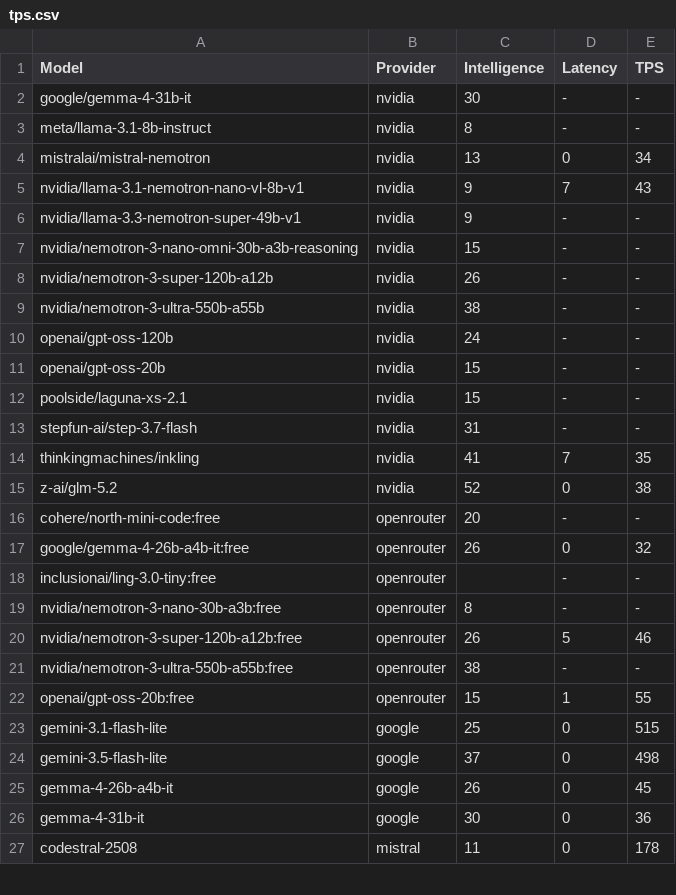
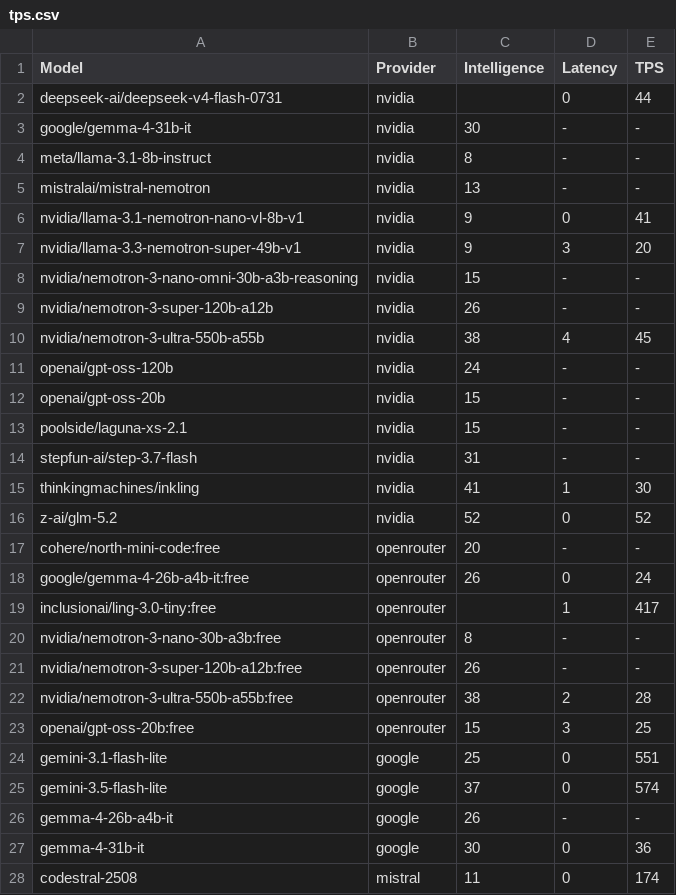
Before and after one commit to yookibooki/llm-benchmarks, a CSV file: data/tps.csv, drawn as a sheet; only a part is shown; the diff covers the shown part only.

```diff
--- a/data/tps.csv
+++ b/data/tps.csv
@@ -1,10 +1,11 @@
 Model,Provider,Intelligence,Latency,TPS
+deepseek-ai/deepseek-v4-flash-0731,nvidia,,0,44
 google/gemma-4-31b-it,nvidia,30,-,-
 meta/llama-3.1-8b-instruct,nvidia,8,-,-
-mistralai/mistral-nemotron,nvidia,13,0,34
-nvidia/llama-3.1-nemotron-nano-vl-8b-v1,nvidia,9,7,43
-nvidia/llama-3.3-nemotron-super-49b-v1,nvidia,9,-,-
+mistralai/mistral-nemotron,nvidia,13,-,-
+nvidia/llama-3.1-nemotron-nano-vl-8b-v1,nvidia,9,0,41
+nvidia/llama-3.3-nemotron-super-49b-v1,nvidia,9,3,20
 nvidia/nemotron-3-nano-omni-30b-a3b-reasoning,nvidia,15,-,-
 nvidia/nemotron-3-super-120b-a12b,nvidia,26,-,-
-nvidia/nemotron-3-ultra-550b-a55b,nvidia,38,-,-
+nvidia/nemotron-3-ultra-550b-a55b,nvidia,38,4,45
 openai/gpt-oss-120b,nvidia,24,-,-
@@ -13,15 +14,15 @@ poolside/laguna-xs-2.1,nvidia,15,-,-
 stepfun-ai/step-3.7-flash,nvidia,31,-,-
-thinkingmachines/inkling,nvidia,41,7,35
-z-ai/glm-5.2,nvidia,52,0,38
+thinkingmachines/inkling,nvidia,41,1,30
+z-ai/glm-5.2,nvidia,52,0,52
 cohere/north-mini-code:free,openrouter,20,-,-
-google/gemma-4-26b-a4b-it:free,openrouter,26,0,32
-inclusionai/ling-3.0-tiny:free,openrouter,,-,-
+google/gemma-4-26b-a4b-it:free,openrouter,26,0,24
+inclusionai/ling-3.0-tiny:free,openrouter,,1,417
 nvidia/nemotron-3-nano-30b-a3b:free,openrouter,8,-,-
-nvidia/nemotron-3-super-120b-a12b:free,openrouter,26,5,46
-nvidia/nemotron-3-ultra-550b-a55b:free,openrouter,38,-,-
-openai/gpt-oss-20b:free,openrouter,15,1,55
-gemini-3.1-flash-lite,google,25,0,515
-gemini-3.5-flash-lite,google,37,0,498
-gemma-4-26b-a4b-it,google,26,0,45
+nvidia/nemotron-3-super-120b-a12b:free,openrouter,26,-,-
+nvidia/nemotron-3-ultra-550b-a55b:free,openrouter,38,2,28
+openai/gpt-oss-20b:free,openrouter,15,3,25
+gemini-3.1-flash-lite,google,25,0,551
+gemini-3.5-flash-lite,google,37,0,574
+gemma-4-26b-a4b-it,google,26,-,-
 gemma-4-31b-it,google,30,0,36
-codestral-2508,mistral,11,0,178
+codestral-2508,mistral,11,0,174
```
Also changed, not shown: 47 edited cells elsewhere in this file, mistral/data/tps.csv, nvidia/data/tps.csv, 7 other files.
